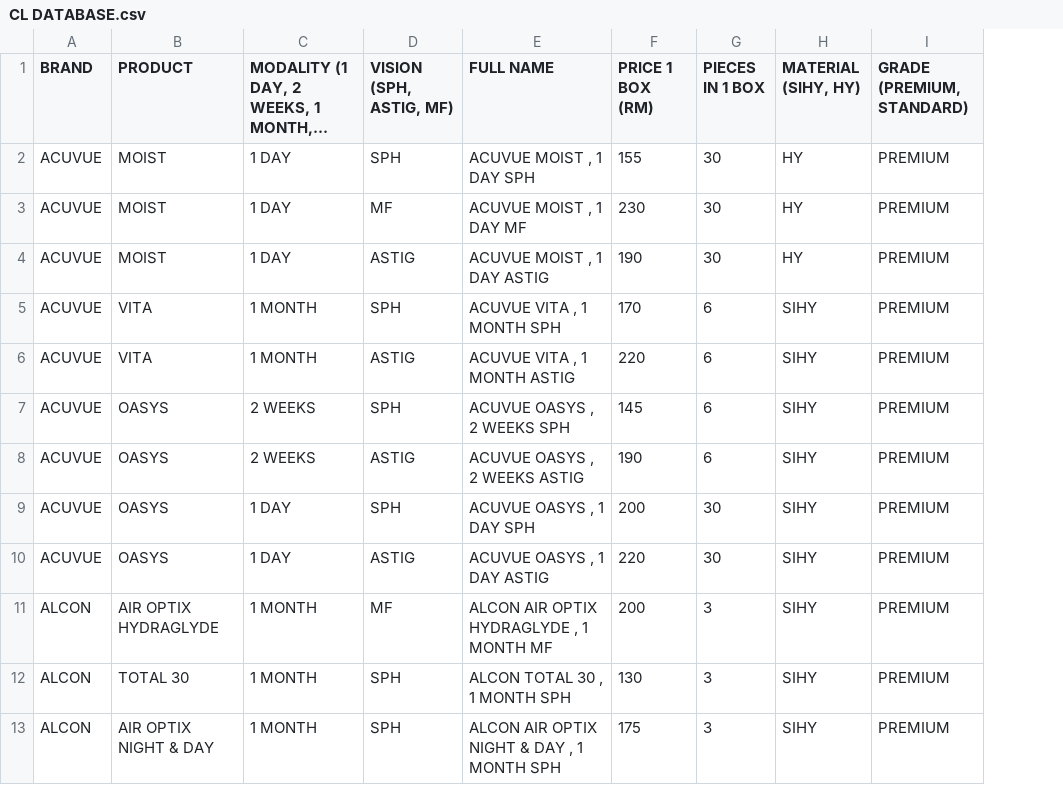
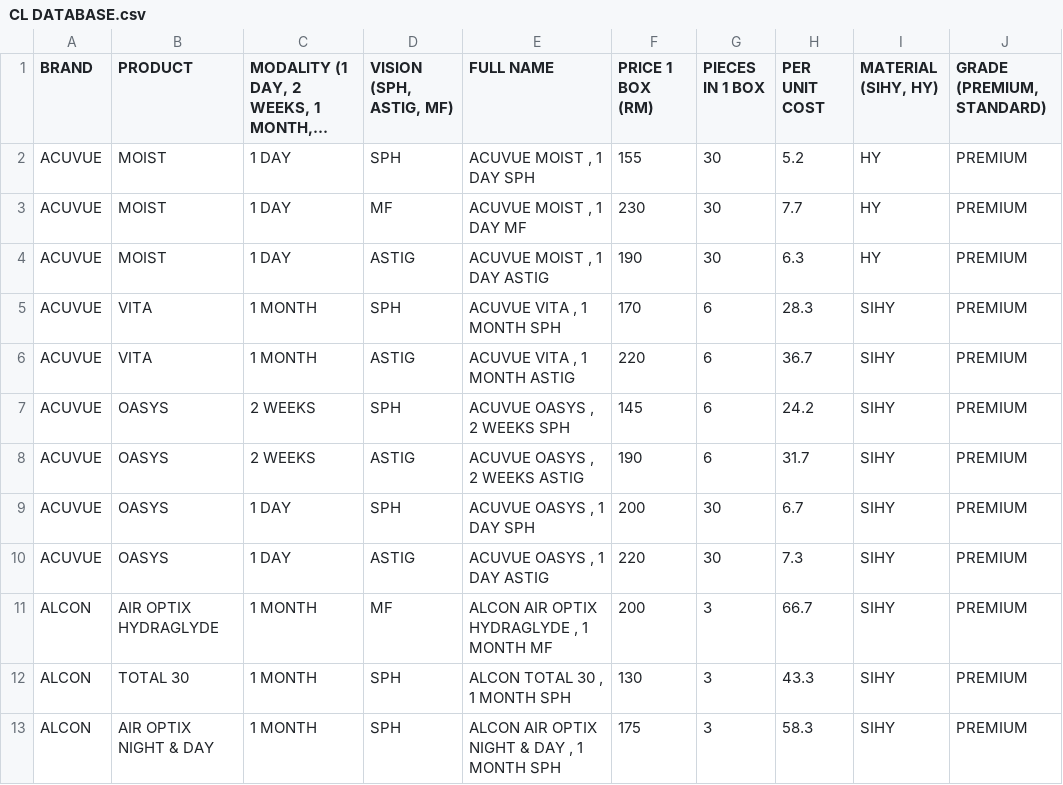
Before and after one commit to kiaraoptometrypx/CL-SELECTOR, a CSV file: CL DATABASE.csv, drawn as a sheet; only a part is shown; long unchanged cells end in …; the diff names each change by its address in the sheet, - before the commit and + after, or states it on an @@ line.

Commit message:
Update CL DATABASE.csv

```diff
--- a/CL DATABASE.csv
+++ b/CL DATABASE.csv
+column H (PER UNIT COST), rows 2-13: 5.2 | 7.7 | 6.3 | 28.3 | 36.7 | 24.2 | 31.7 | 6.7 | 7.3 | 66.7 | 43.3 | 58.3
```
